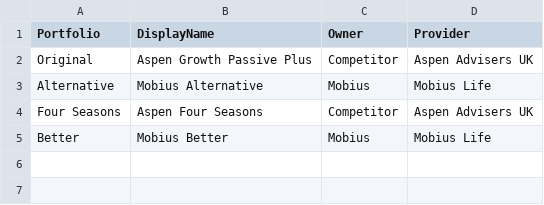
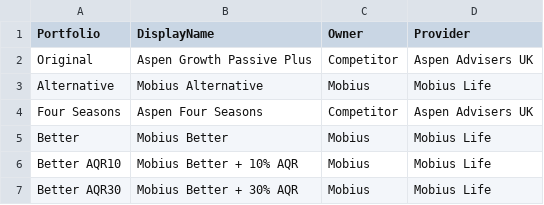
Before and after one commit to Rossod4/mobius-life-simulator, a CSV file: data/portfolio_meta.csv, drawn as a sheet.

Commit message:
Add Better AQR10 and AQR30 entries to portfolio_meta

```diff
--- a/data/portfolio_meta.csv
+++ b/data/portfolio_meta.csv
@@ -5 +5,3 @@ Four Seasons,Aspen Four Seasons,Competitor,Aspen Advisers UK
 Better,Mobius Better,Mobius,Mobius Life
+Better AQR10,Mobius Better + 10% AQR,Mobius,Mobius Life
+Better AQR30,Mobius Better + 30% AQR,Mobius,Mobius Life
```
